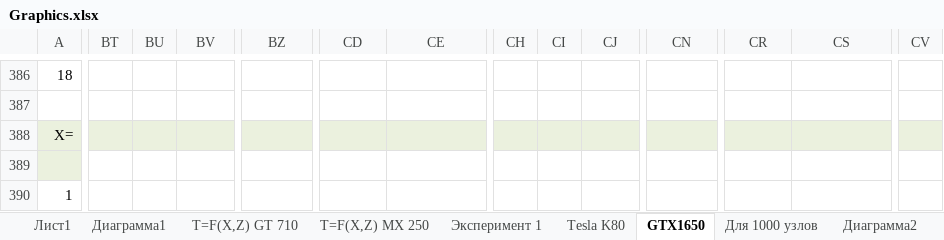
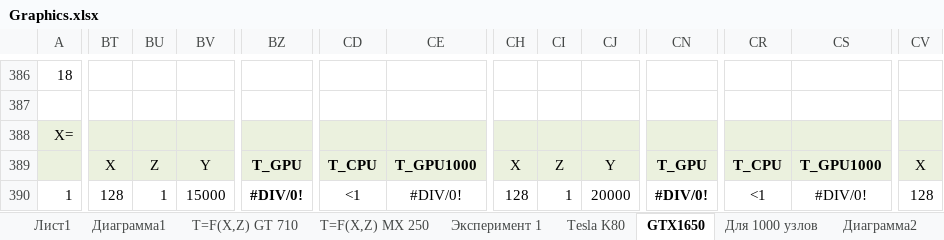
Before and after one commit to LitvinovVN/CudaLearning, an Excel workbook: _09_PtmConvTest/Graphics.xlsx, sheet GTX1650, drawn as a sheet; only a part is shown, gaps mark what is left out; values as stored, in another font and other column widths than the file's, no borders; the diff covers the shown part only; the diff names each change by its address in the sheet, - before the commit and + after, or states it on an @@ line.

```diff
--- a/_09_PtmConvTest/Graphics.xlsx (sheet GTX1650)
+++ b/_09_PtmConvTest/Graphics.xlsx (sheet GTX1650)
-BT389:CE389 fill: none
+BT389:CE389 fill: #EBF1DE
-BT389: (empty)
+BT389: X
-BU389: (empty)
+BU389: Z
-BV389: (empty)
+BV389: Y
-BZ389: (empty)
+BZ389: T_GPU
-CD389: (empty)
+CD389: T_CPU
-CE389: (empty)
+CE389: T_GPU1000
-CH389:CS389 fill: none
+CH389:CS389 fill: #EBF1DE
-CH389: (empty)
+CH389: X
-CI389: (empty)
+CI389: Z
-CJ389: (empty)
+CJ389: Y
-CN389: (empty)
+CN389: T_GPU
-CR389: (empty)
+CR389: T_CPU
-CS389: (empty)
+CS389: T_GPU1000
-CV389 fill: none
+CV389 fill: #EBF1DE
-CV389: (empty)
+CV389: X
-BT390: (empty)
+BT390: 128
-BU390: (empty)
+BU390: 1
-BV390: (empty)
+BV390: 15000
-BZ390: (empty)
+BZ390: #DIV/0!
-CD390: (empty)
+CD390: <1
-CE390: (empty)
+CE390: #DIV/0!
-CH390: (empty)
+CH390: 128
-CI390: (empty)
+CI390: 1
-CJ390: (empty)
+CJ390: 20000
-CN390: (empty)
+CN390: #DIV/0!
-CR390: (empty)
+CR390: <1
-CS390: (empty)
+CS390: #DIV/0!
-CV390: (empty)
+CV390: 128
```
Also changed, not shown: 1 added row, 1 removed row, 158 edited cells and cell formats elsewhere in this sheet, 1 other file.
